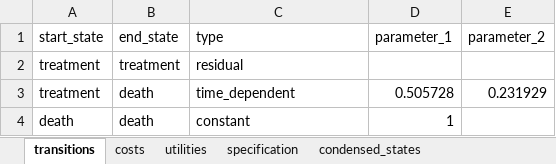
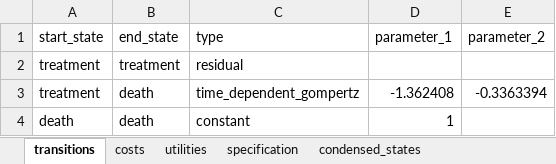
Before and after one commit to BrandonCChan/edamame, an Excel workbook: model_specifications/test_parameters_td.xlsx, sheet transitions, drawn as a sheet; values as stored, in another font and other column widths than the file's, no borders; removed rows and columns are numbered as before the commit, all else as after; the diff names each change by its address in the sheet, - before the commit and + after, or states it on an @@ line.

Commit message:
Added new example notebook
"Unwrapped" version of code in a notebook and an example excel sheet for
a two-state model. Good sandbox of sorts to rapidly test the
implmentation of new transiton probability functions

```diff
--- a/model_specifications/test_parameters_td.xlsx (sheet transitions)
+++ b/model_specifications/test_parameters_td.xlsx (sheet transitions)
-row 3: treatment | death | time_dependent | 0.505728 | 0.231929
+row 3: treatment | death | time_dependent_gompertz | -1.362408 | -0.3363394
```
Also changed, not shown: sheet utilities, sheet costs, 1 other file.
